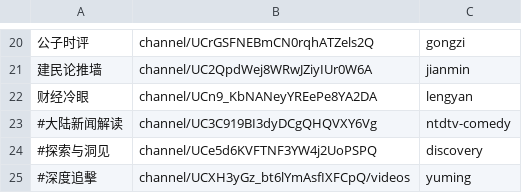
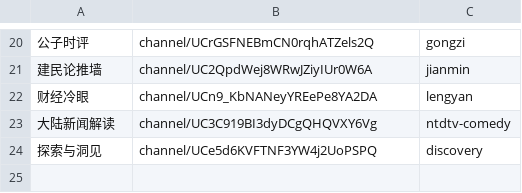
Before and after one commit to gfw-breaker/youtube-video, a CSV file: channels.csv, drawn as a sheet; only a part is shown, gaps mark what is left out.

Commit message:
ok

```diff
--- a/channels.csv
+++ b/channels.csv
@@ -22,4 +22,3 @@
 财经冷眼,channel/UCn9_KbNANeyYREePe8YA2DA,lengyan,
-#大陆新闻解读,channel/UC3C919BI3dyDCgQHQVXY6Vg,ntdtv-comedy,
-#探索与洞见,channel/UCe5d6KVFTNF3YW4j2UoPSPQ,discovery,
-#深度追擊,channel/UCXH3yGz_bt6lYmAsfIXFCpQ/videos,yuming,
+大陆新闻解读,channel/UC3C919BI3dyDCgQHQVXY6Vg,ntdtv-comedy,
+探索与洞见,channel/UCe5d6KVFTNF3YW4j2UoPSPQ,discovery,
```
